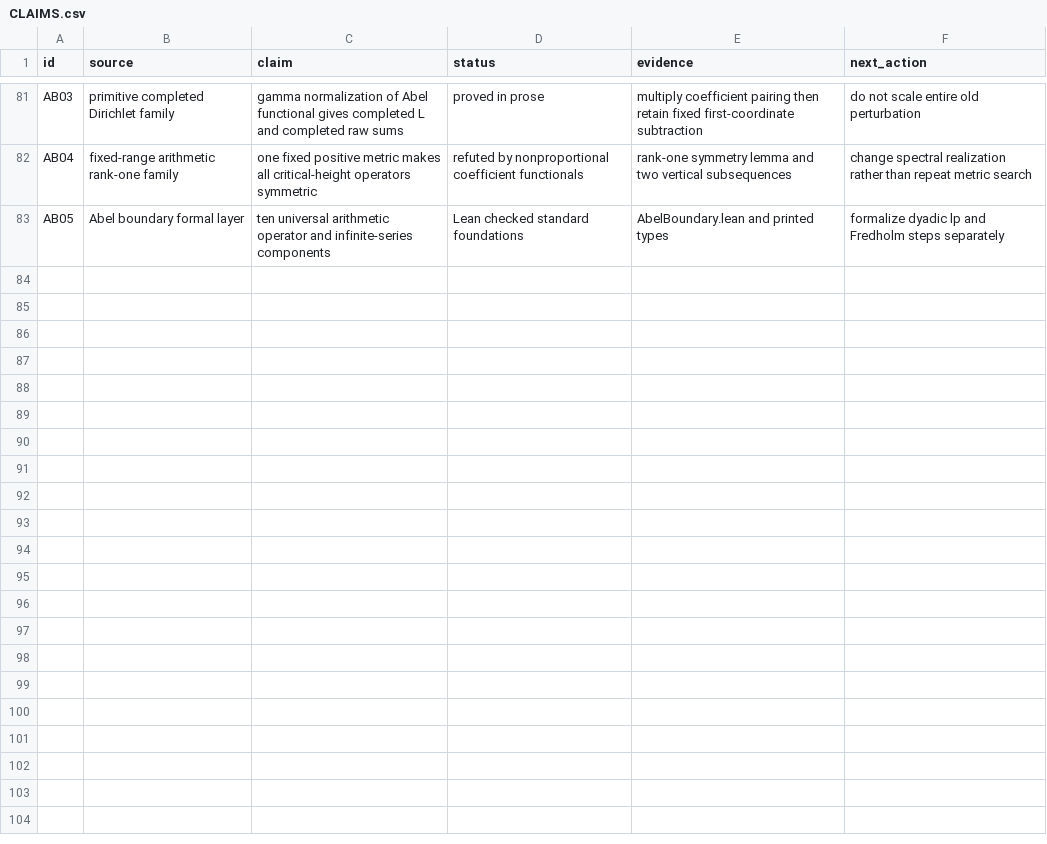
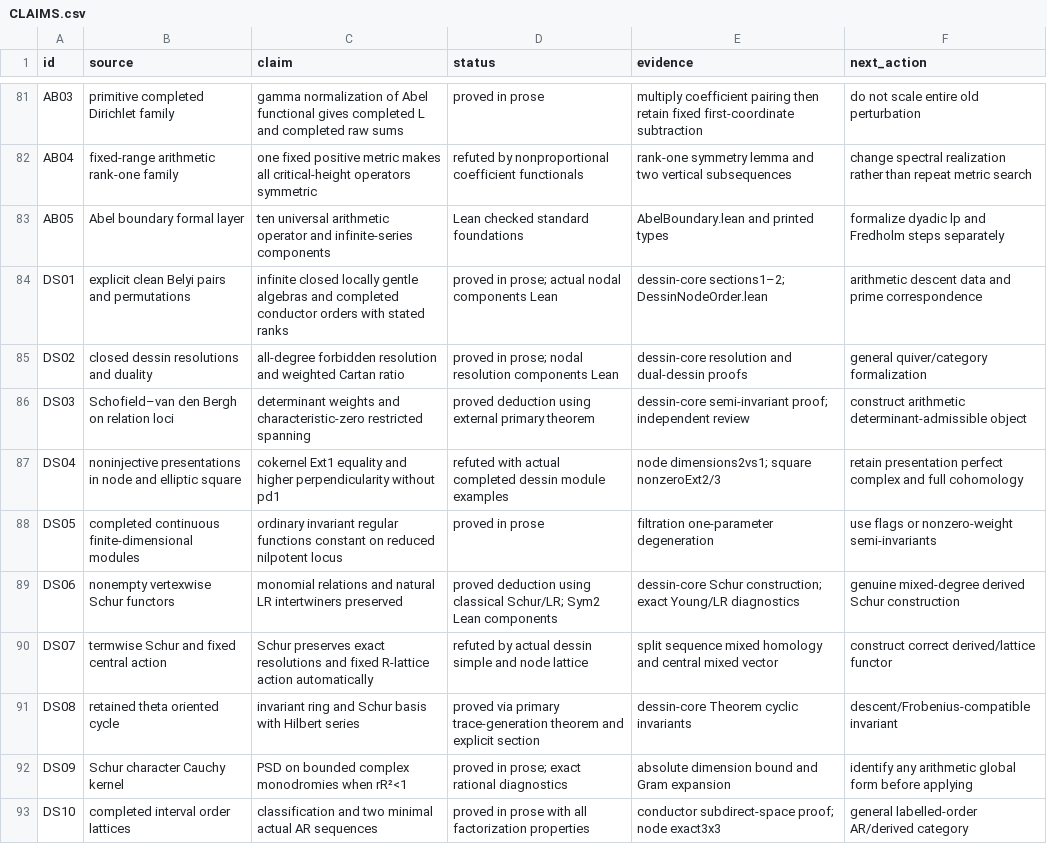
Before and after one commit to amelie-iska/GRH-research, a CSV file: planning/CLAIMS.csv, drawn as a sheet; only a part is shown, gaps mark what is left out; the diff covers the shown part only; the diff names each change by its address in the sheet, - before the commit and + after, or states it on an @@ line.

Commit message:
Develop infinite dessin orders, Schur invariants and AR/Fock constructions

```diff
--- a/planning/CLAIMS.csv
+++ b/planning/CLAIMS.csv
+row 84: DS01 | explicit clean Belyi pairs and permutations | infinite closed locally gentle algebras and completed conductor orders with stated ranks | proved in prose; actual nodal components Lean | dessin-core sections1–2; DessinNodeOrder.lean | arithmetic descent data and prime correspondence
+row 85: DS02 | closed dessin resolutions and duality | all-degree forbidden resolution and weighted Cartan ratio | proved in prose; nodal resolution components Lean | dessin-core resolution and dual-dessin proofs | general quiver/category formalization
+row 86: DS03 | Schofield–van den Bergh on relation loci | determinant weights and characteristic-zero restricted spanning | proved deduction using external primary theorem | dessin-core semi-invariant proof; independent review | construct arithmetic determinant-admissible object
+row 87: DS04 | noninjective presentations in node and elliptic square | cokernel Ext1 equality and higher perpendicularity without pd1 | refuted with actual completed dessin module examples | node dimensions2vs1; square nonzeroExt2/3 | retain presentation perfect complex and full cohomology
+row 88: DS05 | completed continuous finite-dimensional modules | ordinary invariant regular functions constant on reduced nilpotent locus | proved in prose | filtration one-parameter degeneration | use flags or nonzero-weight semi-invariants
+row 89: DS06 | nonempty vertexwise Schur functors | monomial relations and natural LR intertwiners preserved | proved deduction using classical Schur/LR; Sym2 Lean components | dessin-core Schur construction; exact Young/LR diagnostics | genuine mixed-degree derived Schur construction
+row 90: DS07 | termwise Schur and fixed central action | Schur preserves exact resolutions and fixed R-lattice action automatically | refuted by actual dessin simple and node lattice | split sequence mixed homology and central mixed vector | construct correct derived/lattice functor
+row 91: DS08 | retained theta oriented cycle | invariant ring and Schur basis with Hilbert series | proved via primary trace-generation theorem and explicit section | dessin-core Theorem cyclic invariants | descent/Frobenius-compatible invariant
+row 92: DS09 | Schur character Cauchy kernel | PSD on bounded complex monodromies when rR²<1 | proved in prose; exact rational diagnostics | absolute dimension bound and Gram expansion | identify any arithmetic global form before applying
+row 93: DS10 | completed interval order lattices | classification and two minimal actual AR sequences | proved in prose with all factorization properties | conductor subdirect-space proof; node exact3x3 | general labelled-order AR/derived category
```
Also changed, not shown: 10 added rows elsewhere in this file, 39 other files.
